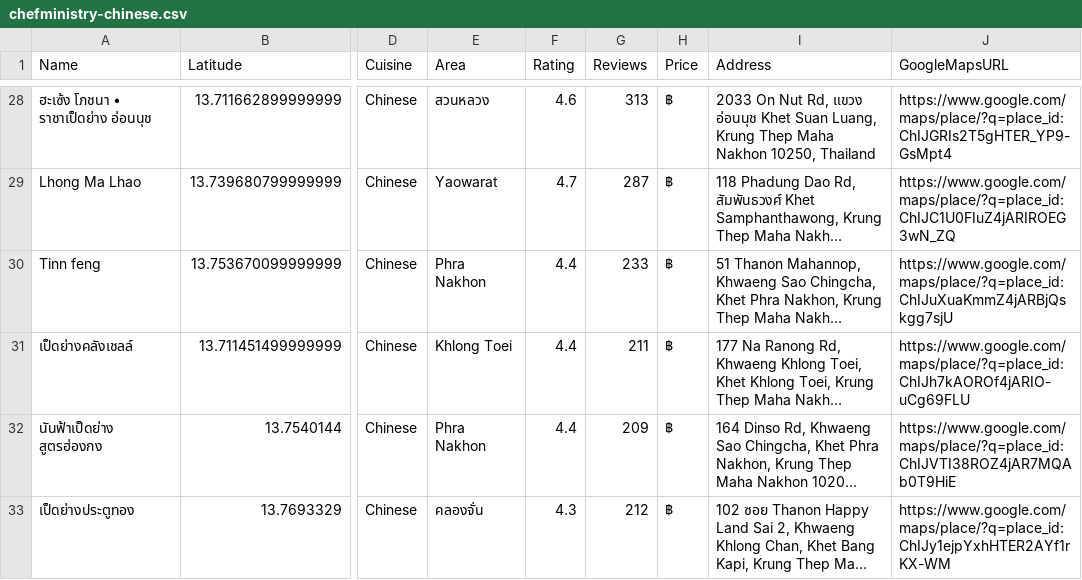
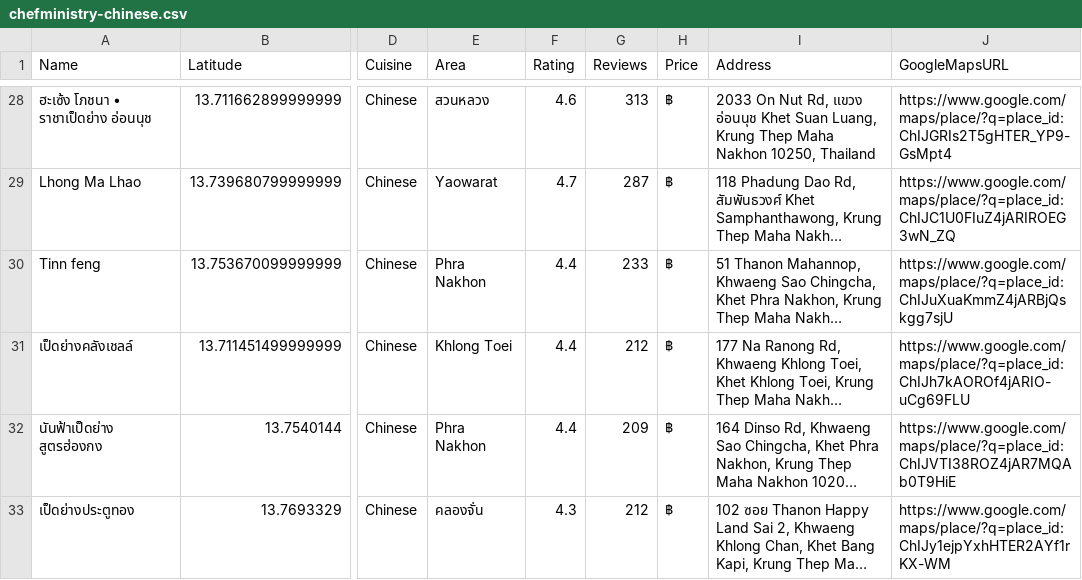
Before and after one commit to golfcpe-lab/chefministry-site, a CSV file: downloads/chefministry-chinese.csv, drawn as a sheet; only a part is shown, gaps mark what is left out; long unchanged cells end in …; the diff covers the shown part only; the diff names each change by its address in the sheet, - before the commit and + after, or states it on an @@ line.

```diff
--- a/downloads/chefministry-chinese.csv
+++ b/downloads/chefministry-chinese.csv
-G31 (Reviews): 211
+G31 (Reviews): 212
```
Also changed, not shown: 13 edited cells elsewhere in this file, downloads/chefministry-cafe-matcha.csv, downloads/chefministry-fine-dining.csv, 29 other files.
